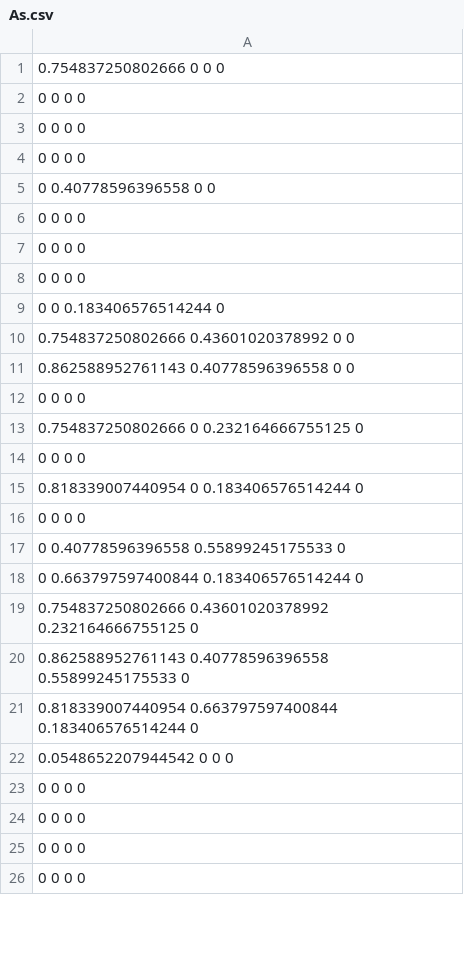
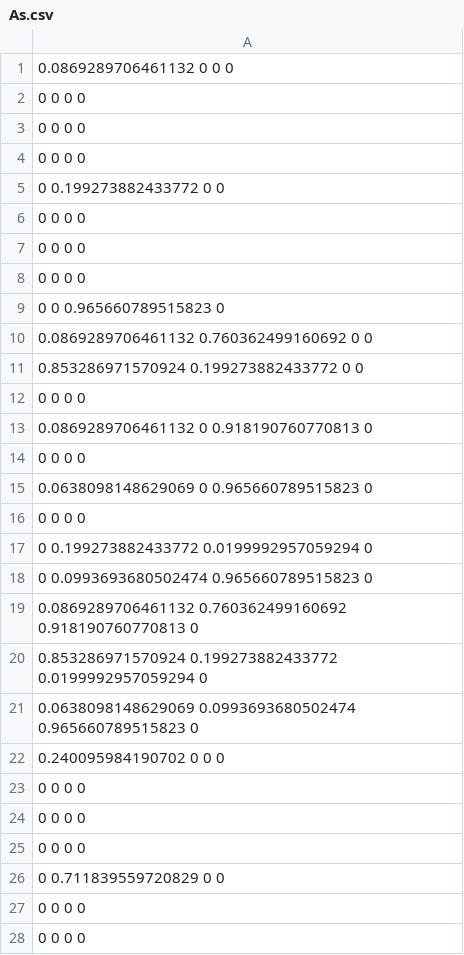
Before and after one commit to StefanoAllesina/GLV_HOIs, a CSV file: data/As.csv, drawn as a sheet; only a part is shown; the shorter side is filled out with more unchanged rows; the diff covers the shown part only.

```diff
--- a/data/As.csv
+++ b/data/As.csv
@@ -1,2 +1,2 @@
-0.754837250802666 0 0 0
+0.0869289706461132 0 0 0
 0 0 0 0
@@ -4,3 +4,3 @@
 0 0 0 0
-0 0.40778596396558 0 0
+0 0.199273882433772 0 0
 0 0 0 0
@@ -8,15 +8,21 @@
 0 0 0 0
-0 0 0.183406576514244 0
-0.754837250802666 0.43601020378992 0 0
-0.862588952761143 0.40778596396558 0 0
+0 0 0.965660789515823 0
+0.0869289706461132 0.760362499160692 0 0
+0.853286971570924 0.199273882433772 0 0
 0 0 0 0
-0.754837250802666 0 0.232164666755125 0
+0.0869289706461132 0 0.918190760770813 0
 0 0 0 0
-0.818339007440954 0 0.183406576514244 0
+0.0638098148629069 0 0.965660789515823 0
 0 0 0 0
-0 0.40778596396558 0.55899245175533 0
-0 0.663797597400844 0.183406576514244 0
-0.754837250802666 0.43601020378992 0.232164666755125 0
-0.862588952761143 0.40778596396558 0.55899245175533 0
-0.818339007440954 0.663797597400844 0.183406576514244 0
-0.0548652207944542 0 0 0
+0 0.199273882433772 0.0199992957059294 0
+0 0.0993693680502474 0.965660789515823 0
+0.0869289706461132 0.760362499160692 0.918190760770813 0
+0.853286971570924 0.199273882433772 0.0199992957059294 0
+0.0638098148629069 0.0993693680502474 0.965660789515823 0
+0.240095984190702 0 0 0
+0 0 0 0
+0 0 0 0
+0 0 0 0
+0 0.711839559720829 0 0
+0 0 0 0
+0 0 0 0
```
Also changed, not shown: 75 added rows and 31 edited cells elsewhere in this file, data/roots.csv, data/rs.csv, 4 other files.
